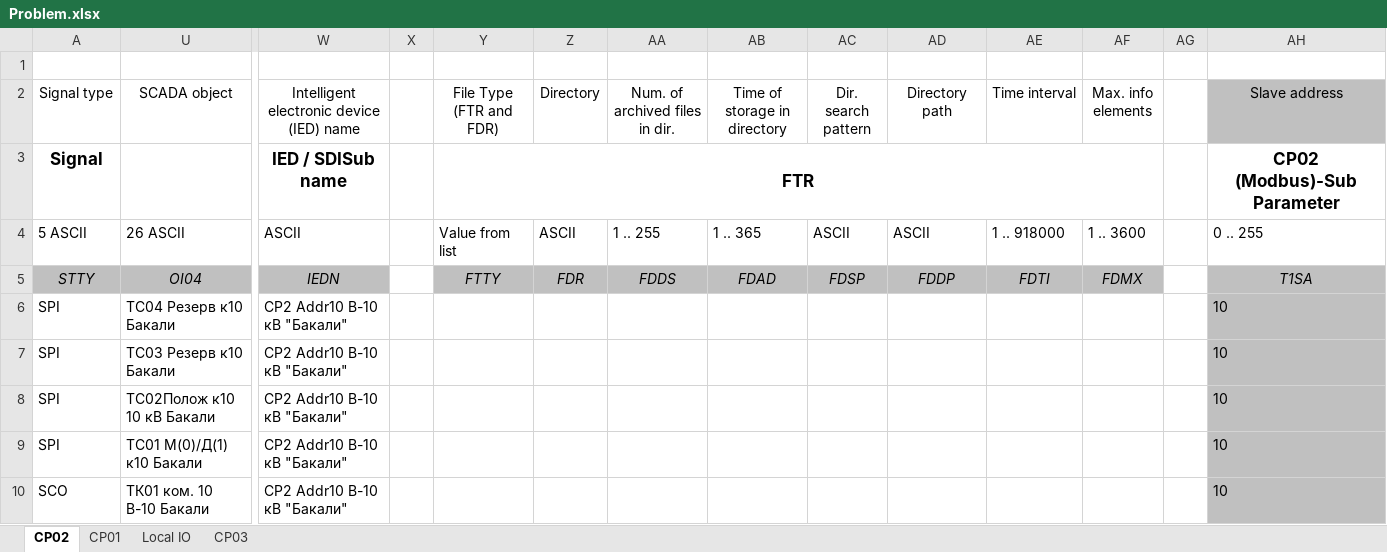
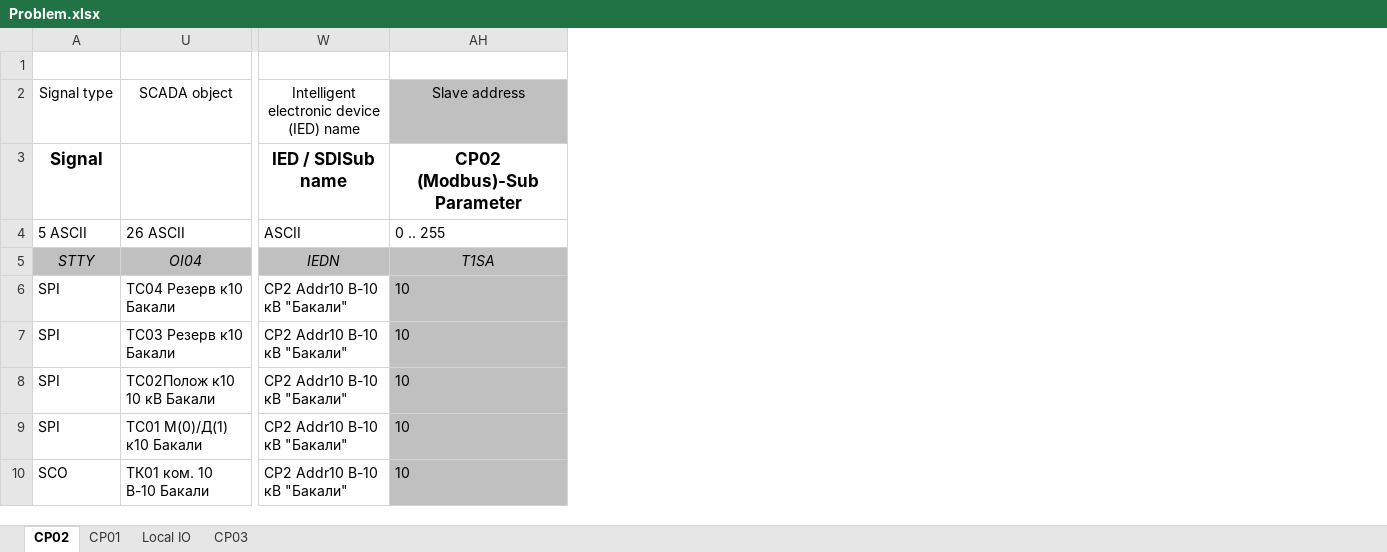
Before and after one commit to Uchiha-Ihor/RTUAtofillFix, an Excel workbook: Problem.xlsx, sheet CP02, drawn as a sheet; only a part is shown, gaps mark what is left out; values as stored, in another font and other column widths than the file's, no borders; the diff names each change by its address in the sheet, - before the commit and + after, or states it on an @@ line.

```diff
--- a/Problem.xlsx (sheet CP02)
+++ b/Problem.xlsx (sheet CP02)
@@ column X hidden, empty @@
@@ column Y (File Type (FTR and FDR)) hidden, rows 3-5: FTR | Value from list | FTTY @@
@@ column Z (Directory) hidden, rows 4-5: ASCII | FDR @@
@@ column AA (Num. of archived files in dir.) hidden, rows 4-5: 1 .. 255 | FDDS @@
@@ column AB (Time of storage in directory) hidden, rows 4-5: 1 .. 365 | FDAD @@
@@ column AC (Dir. search pattern) hidden, rows 4-5: ASCII | FDSP @@
@@ column AD (Directory path) hidden, rows 4-5: ASCII | FDDP @@
@@ column AE (Time interval) hidden, rows 4-5: 1 .. 918000 | FDTI @@
@@ column AF (Max. info elements) hidden, rows 4-5: 1 .. 3600 | FDMX @@
@@ column AG hidden, empty @@
```
Also changed, not shown: sheet CP03, hidden cells, Corect.xlsx, 16 other files.
